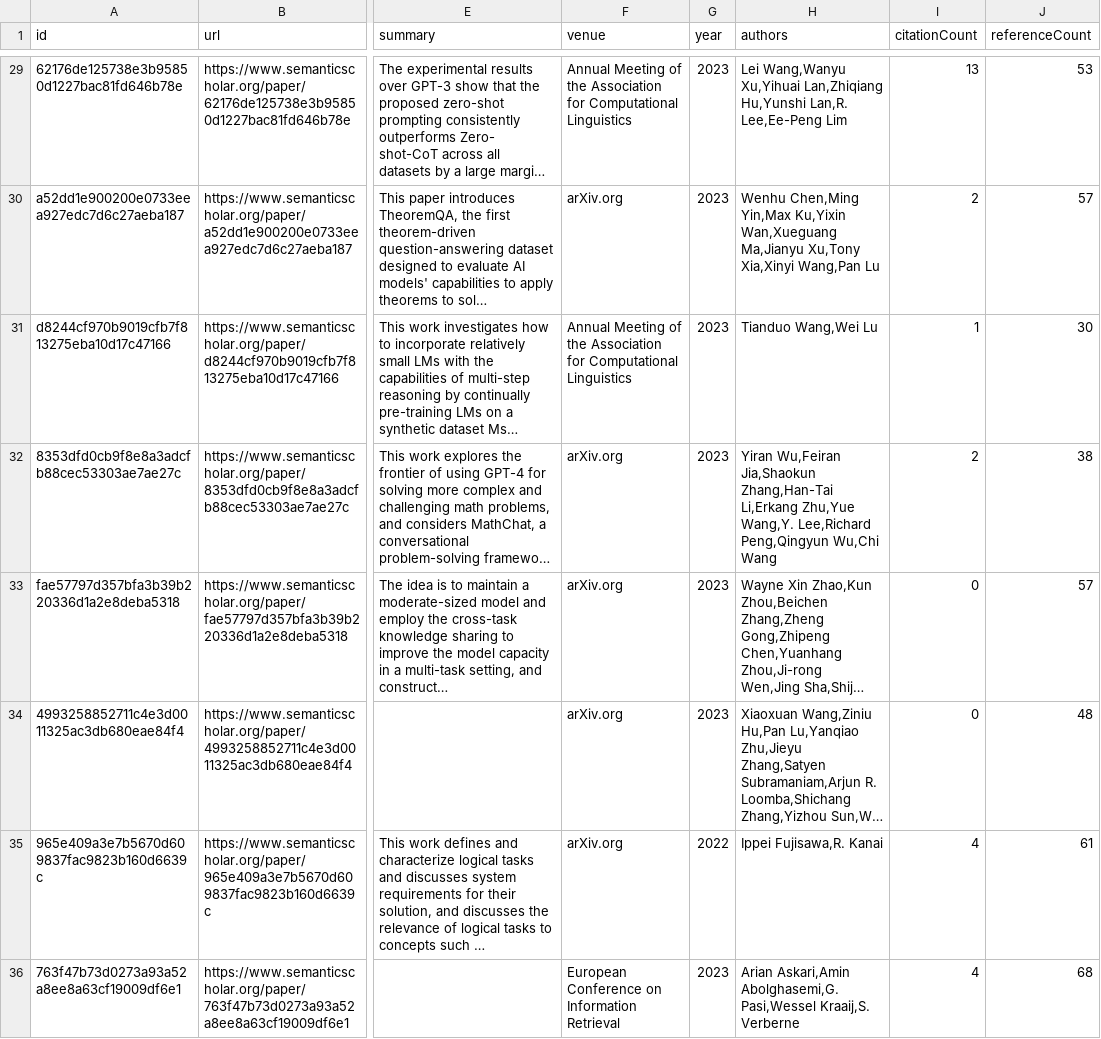
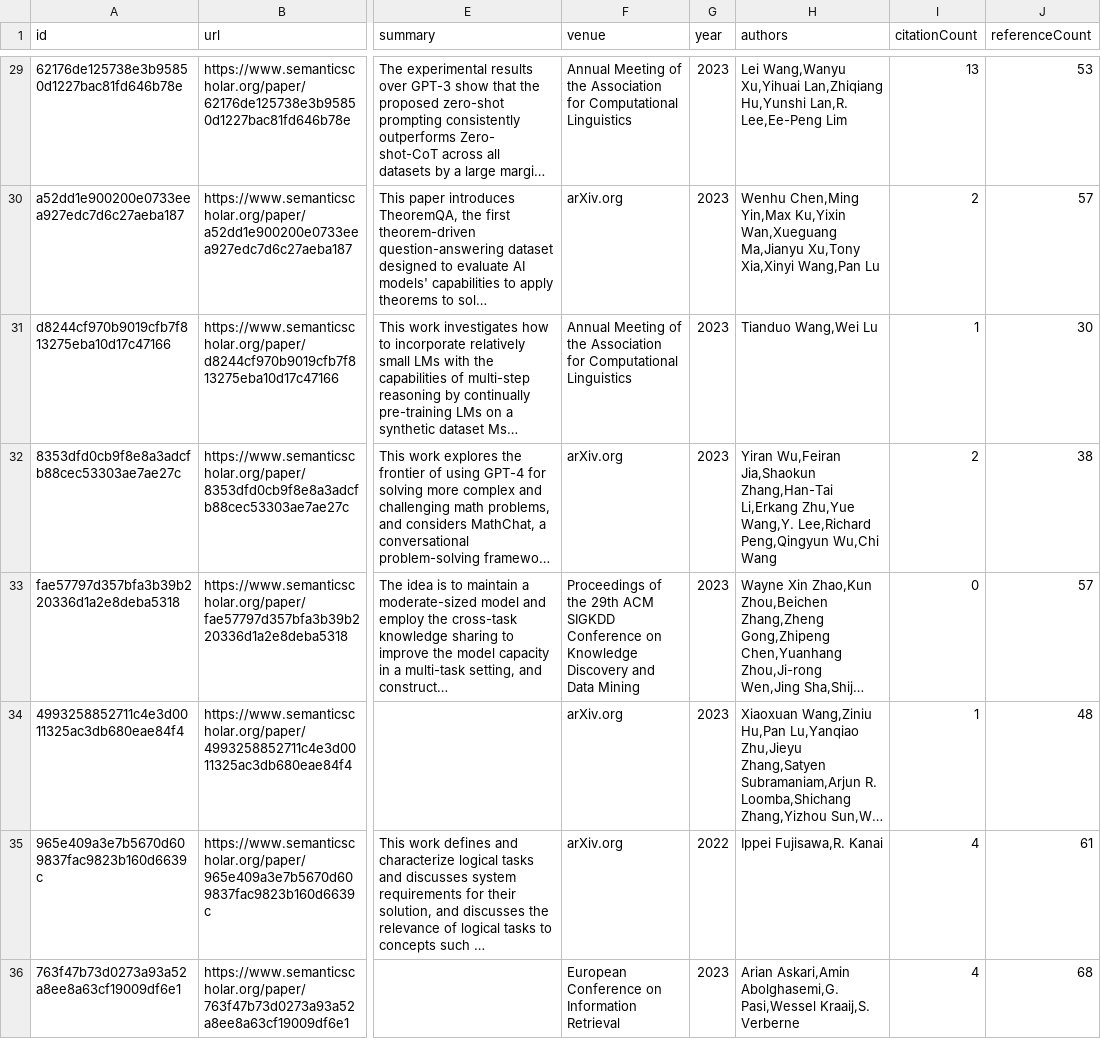
Before and after one commit to tejeramaxwell/numeracy-lit-review, a CSV file: data/candidatePapers.csv, drawn as a sheet; only a part is shown, gaps mark what is left out; long unchanged cells end in …; the diff covers the shown part only; the diff names each change by its address in the sheet, - before the commit and + after, or states it on an @@ line.

```diff
--- a/data/candidatePapers.csv
+++ b/data/candidatePapers.csv
-F33 (venue): arXiv.org
+F33 (venue): Proceedings of the 29th ACM SIGKDD Conference on Knowledge Discovery and Data Mining
-I34 (citationCount): 0
+I34 (citationCount): 1
```
Also changed, not shown: 4 added rows, 4 removed rows and 98 edited cells elsewhere in this file, 2 other files.
